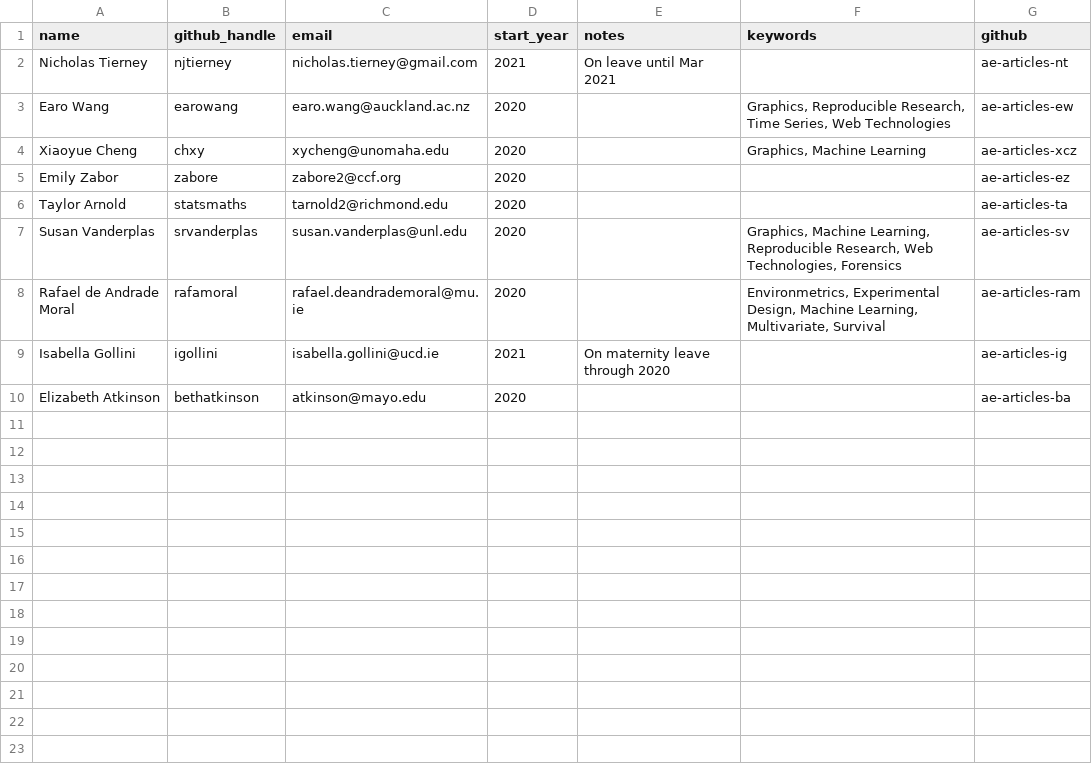
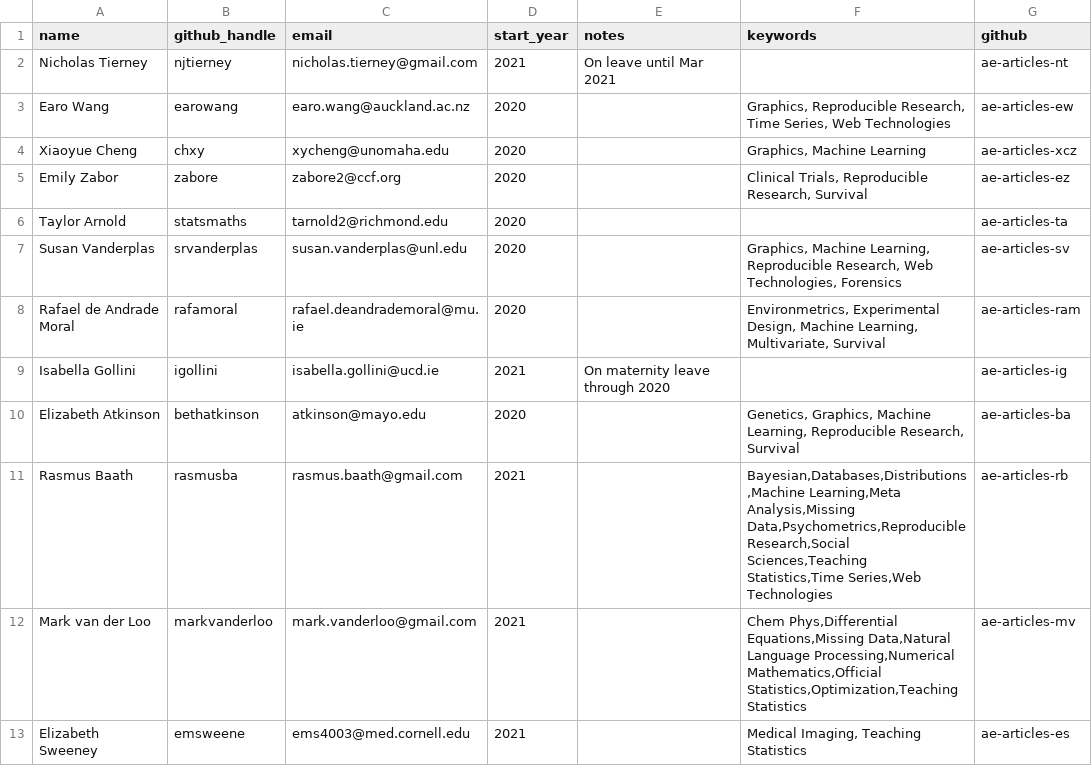
Before and after one commit to rjournal/rj, a CSV file: inst/associate-editors.csv, drawn as a sheet.

Commit message:
update to AE list with new members and also keywords

```diff
--- a/inst/associate-editors.csv
+++ b/inst/associate-editors.csv
@@ -4,3 +4,3 @@ Earo Wang,earowang,earo.wang@auckland.ac.nz,2020,,"Graphics, Reproducible Resear
 Xiaoyue Cheng,chxy,xycheng@unomaha.edu,2020,,"Graphics, Machine Learning",ae-articles-xcz
-Emily Zabor,zabore,zabore2@ccf.org,2020,,,ae-articles-ez
+Emily Zabor,zabore,zabore2@ccf.org,2020,,"Clinical Trials, Reproducible Research, Survival",ae-articles-ez
 Taylor Arnold,statsmaths,tarnold2@richmond.edu,2020,,,ae-articles-ta
@@ -9,2 +9,5 @@ Rafael de Andrade Moral,rafamoral,rafael.deandrademoral@mu.ie,2020,,"Environmetr
 Isabella Gollini,igollini,isabella.gollini@ucd.ie,2021,On maternity leave through 2020,,ae-articles-ig
-Elizabeth Atkinson,bethatkinson,atkinson@mayo.edu,2020,,,ae-articles-ba
+Elizabeth Atkinson,bethatkinson,atkinson@mayo.edu,2020,,"Genetics, Graphics, Machine Learning, Reproducible Research, Survival",ae-articles-ba
+Rasmus Baath,rasmusba,rasmus.baath@gmail.com,2021,,"Bayesian,Databases,Distributions,Machine Learning,Meta Analysis,Missing Data,Psychometrics,Reproducible Research,Social Sciences,Teaching Statistics,Time Series,Web Technologies",ae-articles-rb
+Mark van der Loo,markvanderloo,mark.vanderloo@gmail.com,2021,,"Chem Phys,Differential Equations,Missing Data,Natural Language Processing,Numerical Mathematics,Official Statistics,Optimization,Teaching Statistics",ae-articles-mv
+Elizabeth Sweeney,emsweene,ems4003@med.cornell.edu,2021,,"Medical Imaging, Teaching Statistics",ae-articles-es
```
